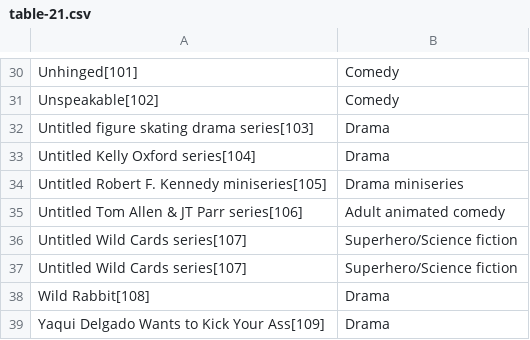
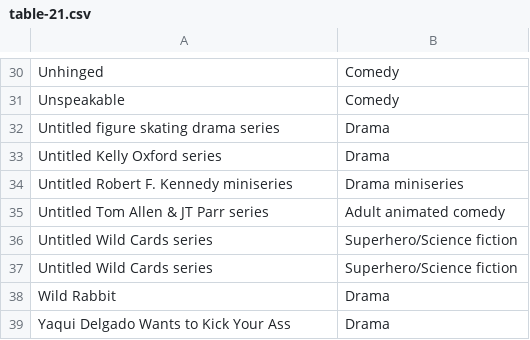
Before and after one commit to Fynn-Mehrens/original-content-eda, a CSV file: datasets/hulu/shows/table-21.csv, drawn as a sheet; only a part is shown, gaps mark what is left out; the diff covers the shown part only; the diff names each change by its address in the sheet, - before the commit and + after, or states it on an @@ line.

```diff
--- a/datasets/hulu/shows/table-21.csv
+++ b/datasets/hulu/shows/table-21.csv
-A30: Unhinged[101]
+A30: Unhinged
-A31: Unspeakable[102]
+A31: Unspeakable
-A32: Untitled figure skating drama series[103]
+A32: Untitled figure skating drama series
-A33: Untitled Kelly Oxford series[104]
+A33: Untitled Kelly Oxford series
-A34: Untitled Robert F. Kennedy miniseries[105]
+A34: Untitled Robert F. Kennedy miniseries
-A35: Untitled Tom Allen & JT Parr series[106]
+A35: Untitled Tom Allen & JT Parr series
-A36:A37: Untitled Wild Cards series[107]
+A36:A37: Untitled Wild Cards series
-A38: Wild Rabbit[108]
+A38: Wild Rabbit
-A39: Yaqui Delgado Wants to Kick Your Ass[109]
+A39: Yaqui Delgado Wants to Kick Your Ass
```
Also changed, not shown: 28 edited cells elsewhere in this file.
